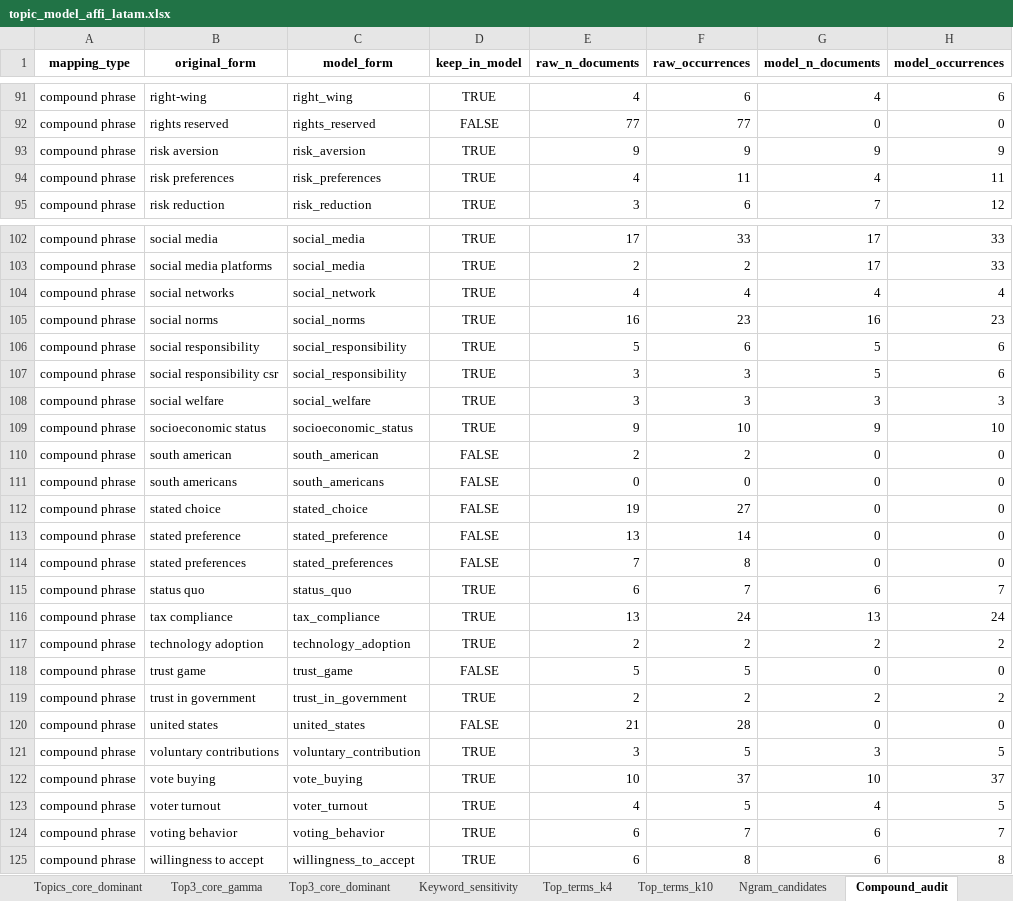
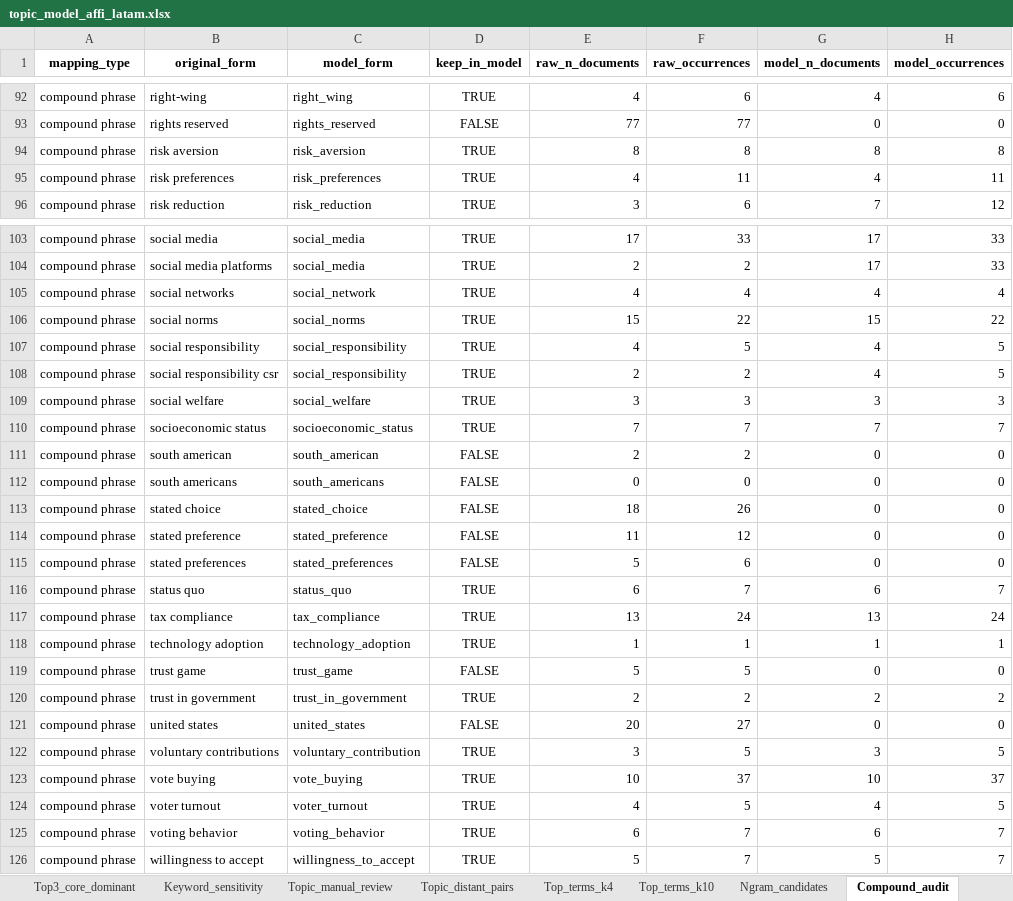
Before and after one commit to vsgonzalezm/costo-de-maternar, an Excel workbook: Paper_wos/outputs/tables/topic_model_affi_latam.xlsx, sheet Compound_audit, drawn as a sheet; only a part is shown, gaps mark what is left out; values as stored, in another font and other column widths than the file's, no borders; addresses are those after the commit; the diff covers the shown part only; the diff names each change by its address in the sheet, - before the commit and + after, or states it on an @@ line.

Commit message:
Actualiza tablas y topic model del paper WoS

```diff
--- a/Paper_wos/outputs/tables/topic_model_affi_latam.xlsx (sheet Compound_audit)
+++ b/Paper_wos/outputs/tables/topic_model_affi_latam.xlsx (sheet Compound_audit)
+sheet tab: Topic_manual_review
+sheet tab: Topic_distant_pairs
-E94 (raw_n_documents): 9
+E94 (raw_n_documents): 8
-F94 (raw_occurrences): 9
+F94 (raw_occurrences): 8
-G94 (model_n_documents): 9
+G94 (model_n_documents): 8
-H94 (model_occurrences): 9
+H94 (model_occurrences): 8
-E106 (raw_n_documents): 16
+E106 (raw_n_documents): 15
-F106 (raw_occurrences): 23
+F106 (raw_occurrences): 22
-G106 (model_n_documents): 16
+G106 (model_n_documents): 15
-H106 (model_occurrences): 23
+H106 (model_occurrences): 22
-E107 (raw_n_documents): 5
+E107 (raw_n_documents): 4
-F107 (raw_occurrences): 6
+F107 (raw_occurrences): 5
-G107:G108 (model_n_documents): 5
+G107:G108 (model_n_documents): 4
-H107:H108 (model_occurrences): 6
+H107:H108 (model_occurrences): 5
-E108 (raw_n_documents): 3
+E108 (raw_n_documents): 2
-F108 (raw_occurrences): 3
+F108 (raw_occurrences): 2
-E110 (raw_n_documents): 9
+E110 (raw_n_documents): 7
-F110 (raw_occurrences): 10
+F110 (raw_occurrences): 7
-G110 (model_n_documents): 9
+G110 (model_n_documents): 7
-H110 (model_occurrences): 10
+H110 (model_occurrences): 7
-E113 (raw_n_documents): 19
+E113 (raw_n_documents): 18
-F113 (raw_occurrences): 27
+F113 (raw_occurrences): 26
-E114 (raw_n_documents): 13
+E114 (raw_n_documents): 11
-F114 (raw_occurrences): 14
+F114 (raw_occurrences): 12
-E115 (raw_n_documents): 7
+E115 (raw_n_documents): 5
-F115 (raw_occurrences): 8
+F115 (raw_occurrences): 6
-E118 (raw_n_documents): 2
+E118 (raw_n_documents): 1
-F118 (raw_occurrences): 2
+F118 (raw_occurrences): 1
-G118 (model_n_documents): 2
+G118 (model_n_documents): 1
-H118 (model_occurrences): 2
+H118 (model_occurrences): 1
-E121 (raw_n_documents): 21
+E121 (raw_n_documents): 20
-F121 (raw_occurrences): 28
+F121 (raw_occurrences): 27
-E126 (raw_n_documents): 6
+E126 (raw_n_documents): 5
-F126 (raw_occurrences): 8
+F126 (raw_occurrences): 7
-G126 (model_n_documents): 6
+G126 (model_n_documents): 5
-H126 (model_occurrences): 8
+H126 (model_occurrences): 7
```
Also changed, not shown: 1 added row and 416 edited cells elsewhere in this sheet, sheet Paper_topic_gamma, sheet Paper_dominant_topic, sheet Document_coverage, sheet Ngram_candidates, sheet Topics_year_gamma, sheet Top_terms_k10, 18 more sheets, 31 other files.
